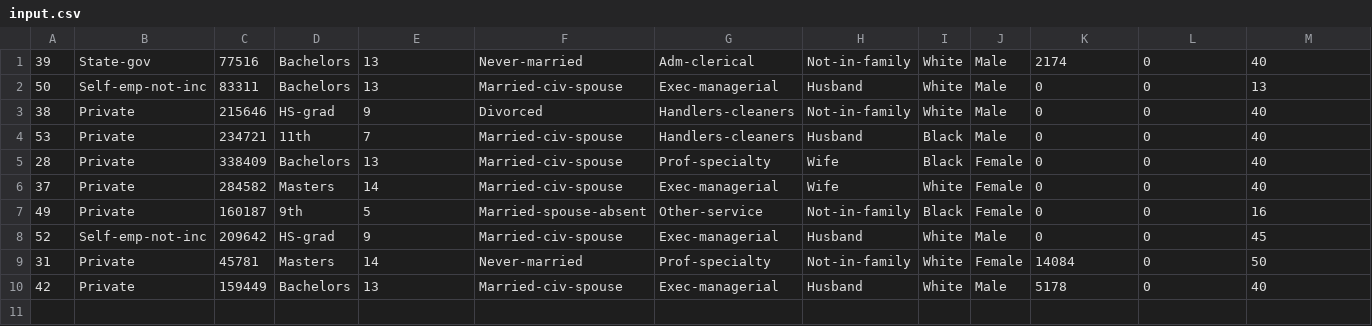
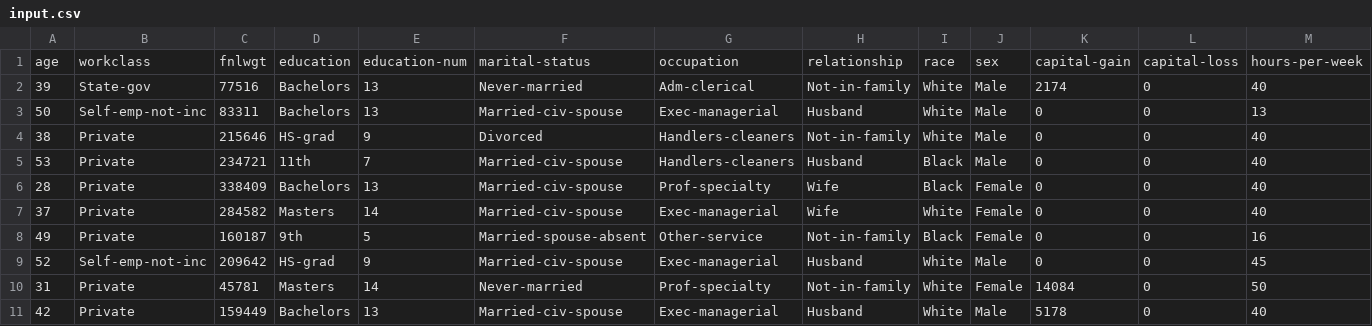
Before and after one commit to Deeemi/software-fairness-sf, a CSV file: file/input.csv, drawn as a sheet; only a part is shown; rows hold the shown columns only; the diff names each change by its address in the sheet, - before the commit and + after, or states it on an @@ line.

Commit message:
added mapping for non-numeric values

```diff
--- a/file/input.csv
+++ b/file/input.csv
+row 1: age | workclass | fnlwgt | education | education-num | marital-status | occupation | relationship | race | sex | capital-gain | capital-loss | hours-per-week
```
Also changed, not shown: 4 other files.
